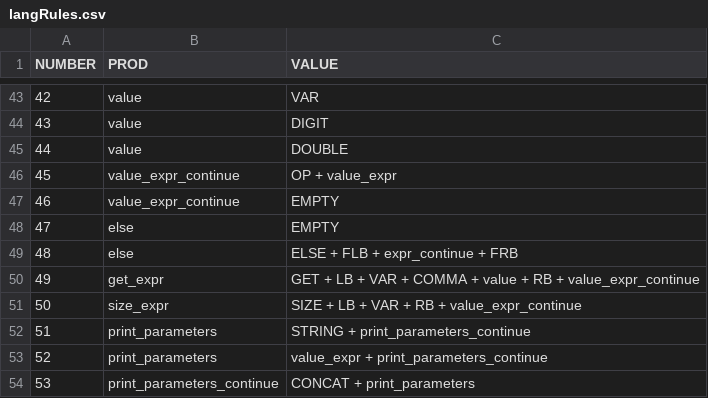
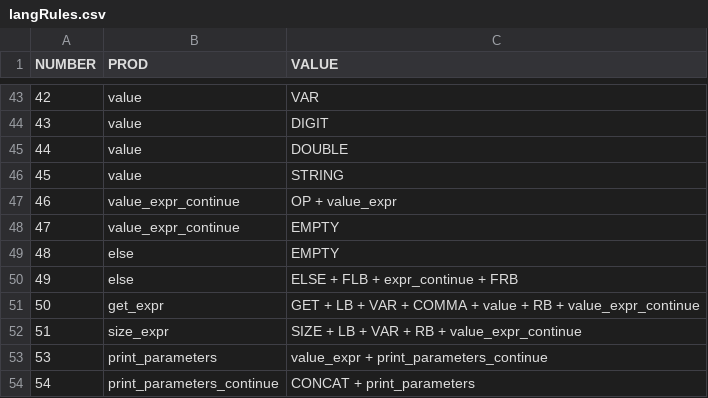
Before and after one commit to tdf4j/tdf4j-example, a CSV file: Core/src/main/resources/langRules.csv, drawn as a sheet; only a part is shown, gaps mark what is left out; removed rows and columns are numbered as before the commit, all else as after; the diff names each change by its address in the sheet, - before the commit and + after, or states it on an @@ line.

```diff
--- a/Core/src/main/resources/langRules.csv
+++ b/Core/src/main/resources/langRules.csv
+row 46: 45 | value | STRING
@@ column A (NUMBER) renumbered from row 47 down @@
-row 52: 51 | print_parameters | STRING + print_parameters_continue
```
Also changed, not shown: Core/src/main/resources/analyzeTable.csv, 8 other files.
